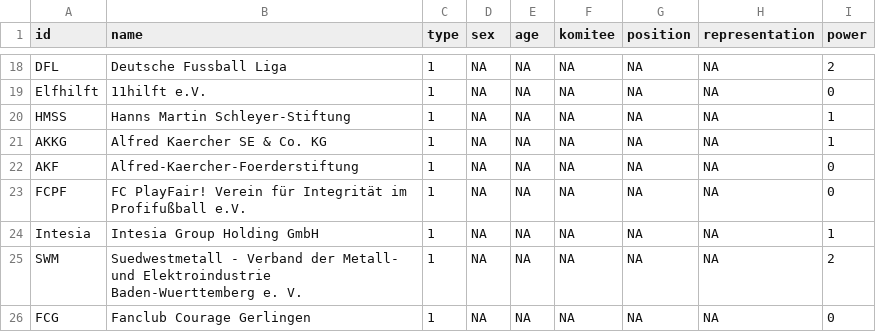
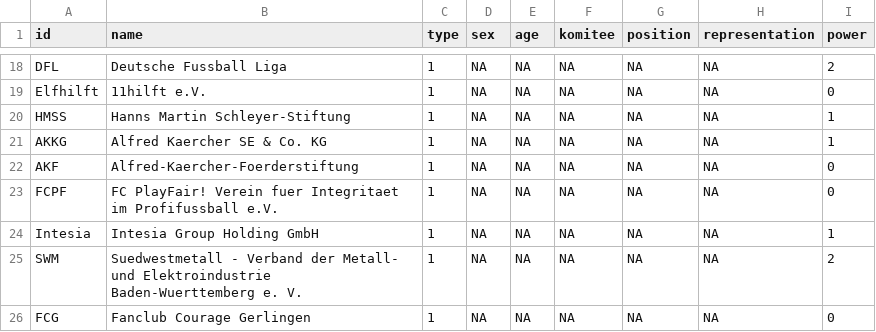
Before and after one commit to th136hdm/hdm123, a CSV file: SNA_Testat_VfB - Nodelist_VfB.csv, drawn as a sheet; only a part is shown, gaps mark what is left out.

Commit message:
Add files via upload

```diff
--- a/SNA_Testat_VfB - Nodelist_VfB.csv
+++ b/SNA_Testat_VfB - Nodelist_VfB.csv
@@ -22,3 +22,3 @@ AKKG,Alfred Kaercher SE & Co. KG,1,NA,NA,NA,NA,NA,1
 AKF,Alfred-Kaercher-Foerderstiftung,1,NA,NA,NA,NA,NA,0
-FCPF,FC PlayFair! Verein für Integrität im Profifußball e.V.,1,NA,NA,NA,NA,NA,0
+FCPF,FC PlayFair! Verein fuer Integritaet im Profifussball e.V.,1,NA,NA,NA,NA,NA,0
 Intesia,Intesia Group Holding GmbH,1,NA,NA,NA,NA,NA,1
```
